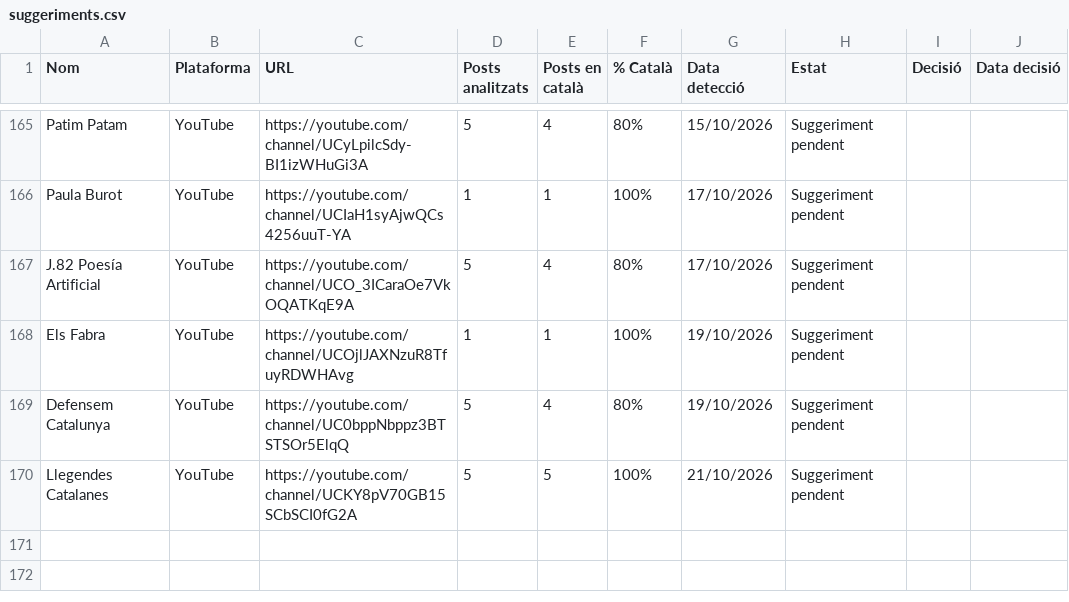
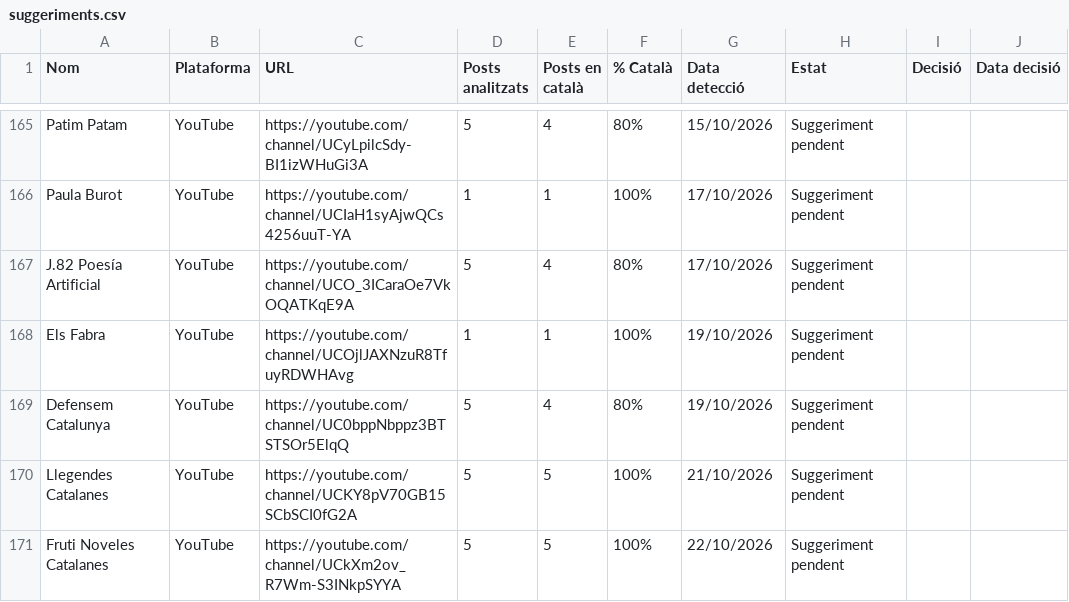
Before and after one commit to gvelez74/llista-recerca, a CSV file: dades/suggeriments.csv, drawn as a sheet; only a part is shown, gaps mark what is left out.

```diff
--- a/dades/suggeriments.csv
+++ b/dades/suggeriments.csv
@@ -170 +170,2 @@ Defensem Catalunya,YouTube,https://youtube.com/channel/UC0bppNbppz3BTSTSOr5ElqQ,
 Llegendes Catalanes,YouTube,https://youtube.com/channel/UCKY8pV70GB15SCbSCI0fG2A,5,5,100%,21/10/2026,Suggeriment pendent,,
+Fruti Noveles Catalanes,YouTube,https://youtube.com/channel/UCkXm2ov_R7Wm-S3INkpSYYA,5,5,100%,22/10/2026,Suggeriment pendent,,
```
